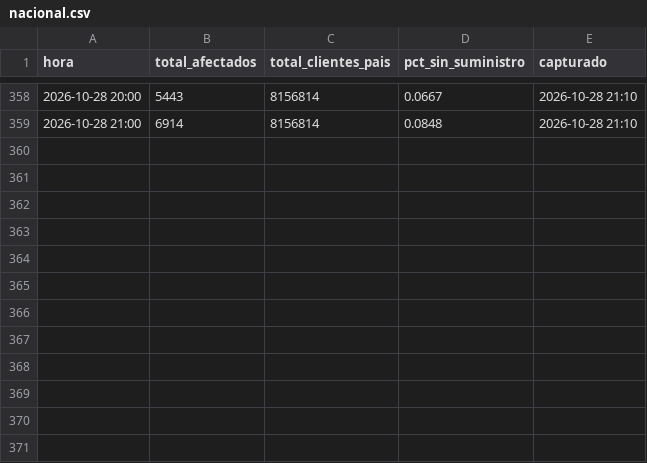
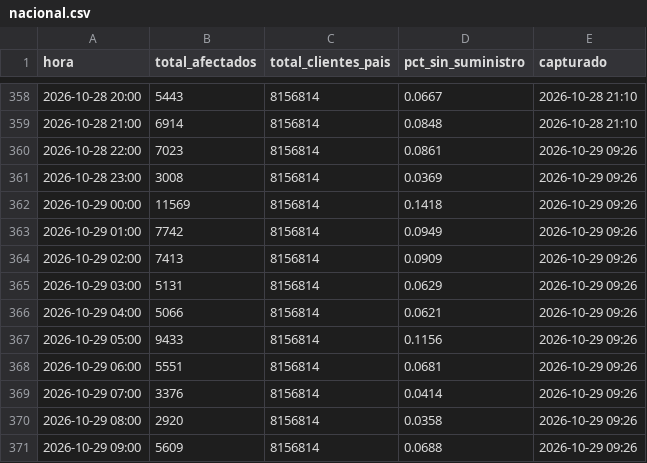
Before and after one commit to diland9/monitor-cortes-chile, a CSV file: data/nacional.csv, drawn as a sheet; only a part is shown, gaps mark what is left out.

```diff
--- a/data/nacional.csv
+++ b/data/nacional.csv
@@ -359 +359,13 @@
 2026-10-28 21:00,6914,8156814,0.0848,2026-10-28 21:10
+2026-10-28 22:00,7023,8156814,0.0861,2026-10-29 09:26
+2026-10-28 23:00,3008,8156814,0.0369,2026-10-29 09:26
+2026-10-29 00:00,11569,8156814,0.1418,2026-10-29 09:26
+2026-10-29 01:00,7742,8156814,0.0949,2026-10-29 09:26
+2026-10-29 02:00,7413,8156814,0.0909,2026-10-29 09:26
+2026-10-29 03:00,5131,8156814,0.0629,2026-10-29 09:26
+2026-10-29 04:00,5066,8156814,0.0621,2026-10-29 09:26
+2026-10-29 05:00,9433,8156814,0.1156,2026-10-29 09:26
+2026-10-29 06:00,5551,8156814,0.0681,2026-10-29 09:26
+2026-10-29 07:00,3376,8156814,0.0414,2026-10-29 09:26
+2026-10-29 08:00,2920,8156814,0.0358,2026-10-29 09:26
+2026-10-29 09:00,5609,8156814,0.0688,2026-10-29 09:26
```
Also changed, not shown: data/dist_local.csv, data/region.csv, 5 other files.
